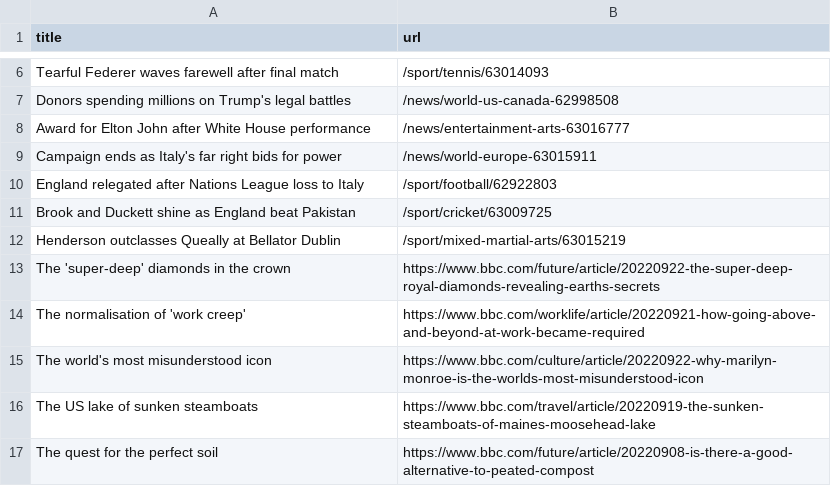
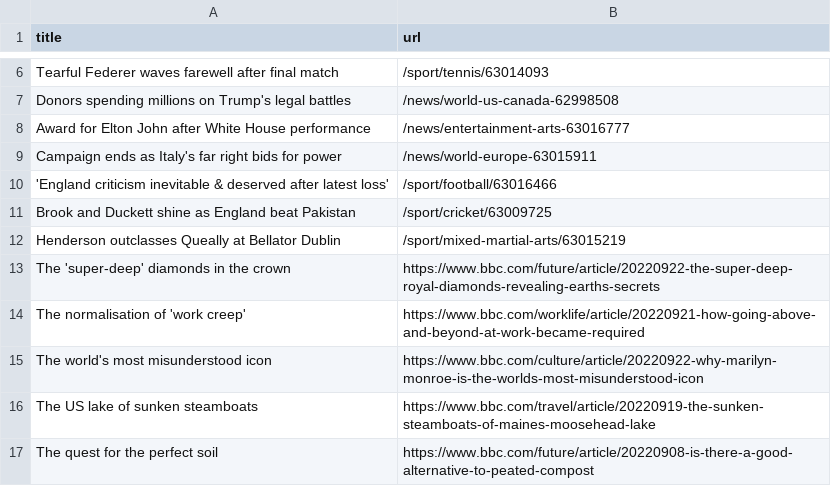
Before and after one commit to amanda-chn/automatic-scraper-bbc, a CSV file: bbc.csv, drawn as a sheet; only a part is shown, gaps mark what is left out.

```diff
--- a/bbc.csv
+++ b/bbc.csv
@@ -9,3 +9,3 @@ Award for Elton John after White House performance,/news/entertainment-arts-6301
 Campaign ends as Italy's far right bids for power,/news/world-europe-63015911
-England relegated after Nations League loss to Italy,/sport/football/62922803
+'England criticism inevitable & deserved after latest loss',/sport/football/63016466
 Brook and Duckett shine as England beat Pakistan,/sport/cricket/63009725
```
